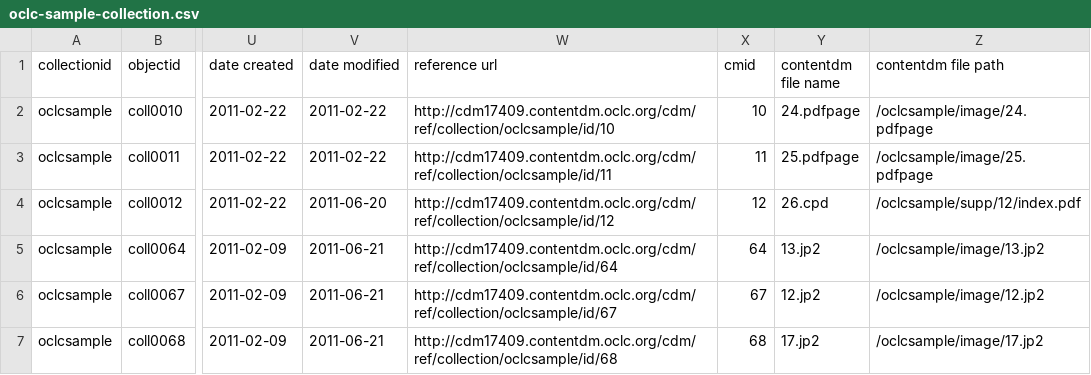
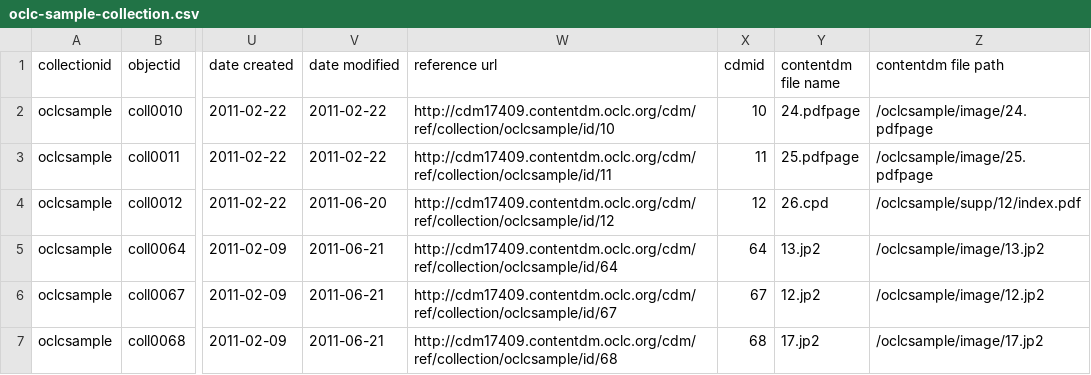
Before and after one commit to MariaNuccilli/wsuls-collectionbuilder, a CSV file: _data/oclc-sample-collection.csv, drawn as a sheet; only a part is shown, gaps mark what is left out; the diff names each change by its address in the sheet, - before the commit and + after, or states it on an @@ line.

Commit message:
cdmid not cmid

```diff
--- a/_data/oclc-sample-collection.csv
+++ b/_data/oclc-sample-collection.csv
-X1: cmid
+X1: cdmid
```
